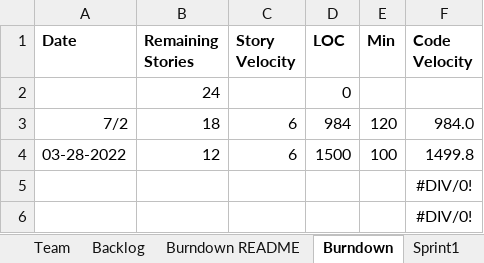
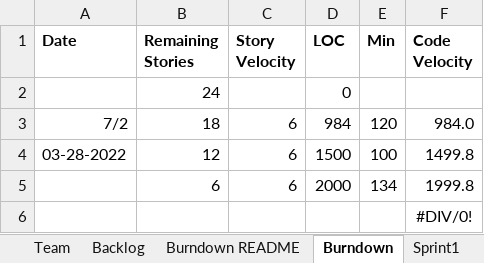
Before and after one commit to zeroand1/SSW-555-Project, an Excel workbook: TeamANSReport.xlsx, sheet Burndown, drawn as a sheet; values as stored, in another font and other column widths than the file's, no borders; charts and pictures not drawn; removed rows and columns are numbered as before the commit, all else as after; the diff names each change by its address in the sheet, - before the commit and + after, or states it on an @@ line.

```diff
--- a/TeamANSReport.xlsx (sheet Burndown)
+++ b/TeamANSReport.xlsx (sheet Burndown)
-row 5:  |  |  |  |  | #DIV/0!
+row 5:  | 6 | 6 | 2000 | 134 | 1999.8
```
Also changed, not shown: sheet Sprint3, sheet Backlog, charts or pictures, 2 other files.
